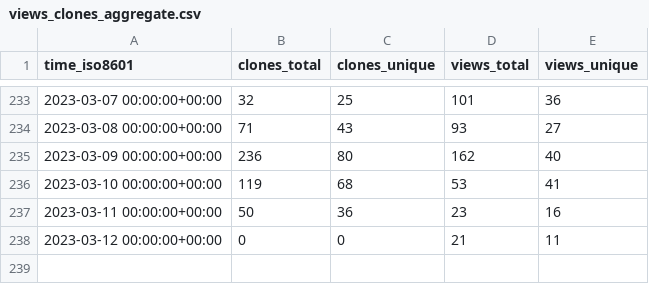
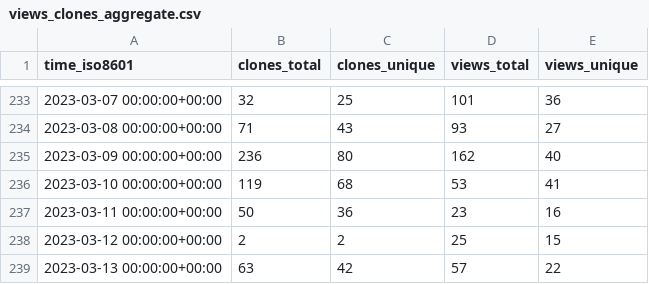
Before and after one commit to instill-ai/instill-core-stats, a CSV file: instill-ai/vdp/ghrs-data/views_clones_aggregate.csv, drawn as a sheet; only a part is shown, gaps mark what is left out.

```diff
--- a/instill-ai/vdp/ghrs-data/views_clones_aggregate.csv
+++ b/instill-ai/vdp/ghrs-data/views_clones_aggregate.csv
@@ -237,2 +237,3 @@ time_iso8601,clones_total,clones_unique,views_total,views_unique
 2023-03-11 00:00:00+00:00,50,36,23,16
-2023-03-12 00:00:00+00:00,0,0,21,11
+2023-03-12 00:00:00+00:00,2,2,25,15
+2023-03-13 00:00:00+00:00,63,42,57,22
```
Also changed, not shown: 1 other file.
